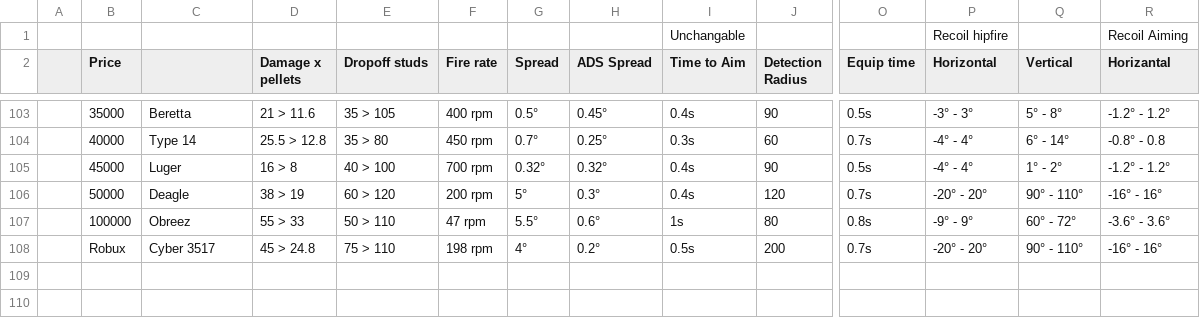
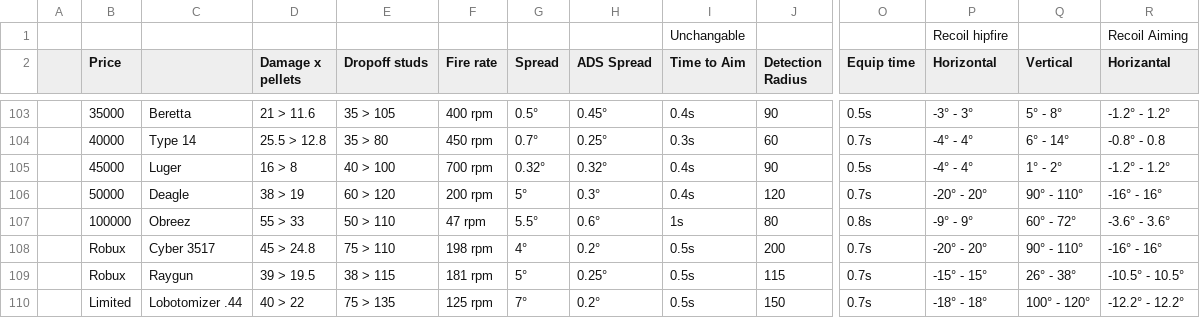
Before and after one commit to theme222/WeirdGunGameCalc, a CSV file: SheetData/cores.csv, drawn as a sheet; only a part is shown, gaps mark what is left out; rows hold the shown columns only; the diff names each change by its address in the sheet, - before the commit and + after, or states it on an @@ line.

```diff
--- a/SheetData/cores.csv
+++ b/SheetData/cores.csv
+row 109:  | Robux | Raygun | 39 > 19.5 | 38 > 115 | 181 rpm | 5° | 0.25° | 0.5s | 115 | 0.7s | -15° - 15° | 26° - 38° | -10.5° - 10.5°
+row 110:  | Limited | Lobotomizer .44 | 40 > 22 | 75 > 135 | 125 rpm | 7° | 0.2° | 0.5s | 150 | 0.7s | -18° - 18° | 100° - 120° | -12.2° - 12.2°
```
Also changed, not shown: SheetData/parts.csv, 9 other files.
